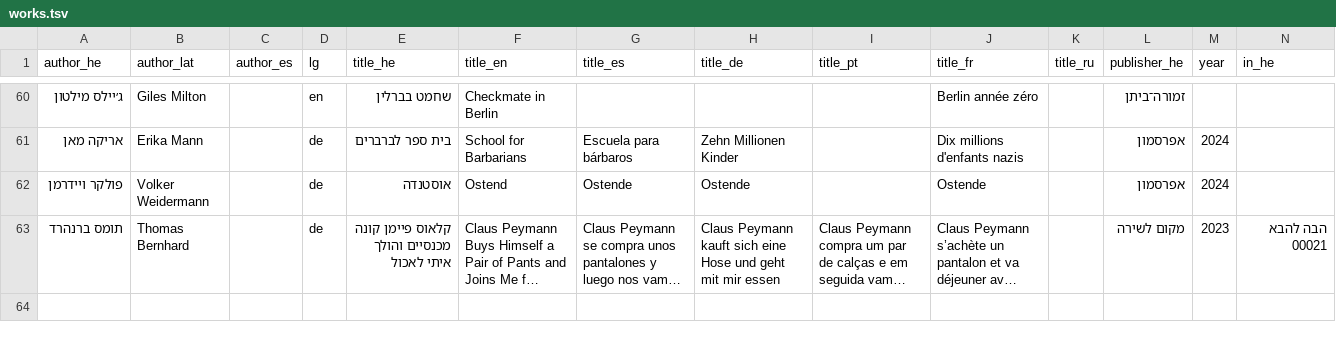
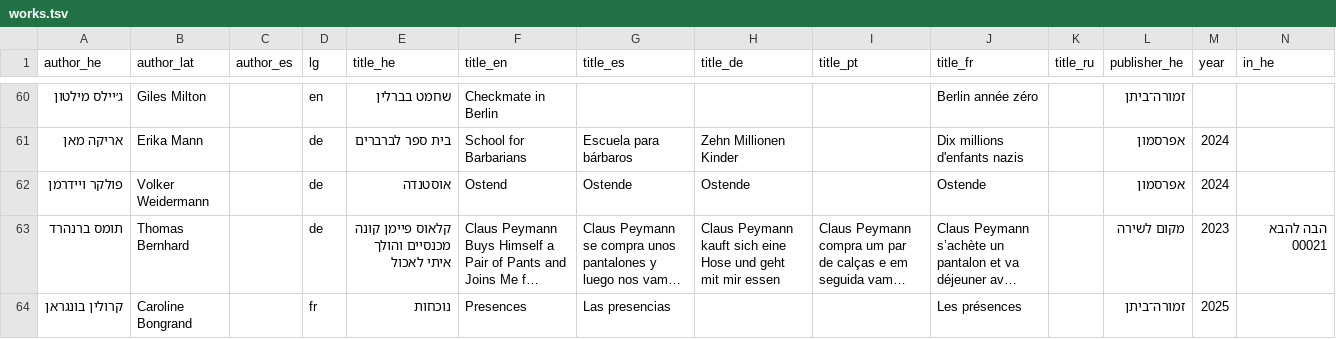
Before and after one commit to ErezVolk/evstuff, a TSV file: cv/works.tsv, drawn as a sheet; only a part is shown, gaps mark what is left out; long unchanged cells end in …; rows hold the shown columns only; the diff names each change by its address in the sheet, - before the commit and + after, or states it on an @@ line.

```diff
--- a/cv/works.tsv
+++ b/cv/works.tsv
+row 64: קרולין בונגראן | Caroline Bongrand |  | fr | נוכחות | Presences | Las presencias |  |  | Les présences |  | זמורה־ביתן | 2025
```
Also changed, not shown: cv/erez-volk-cv-en.docx.csv, 6 other files.
